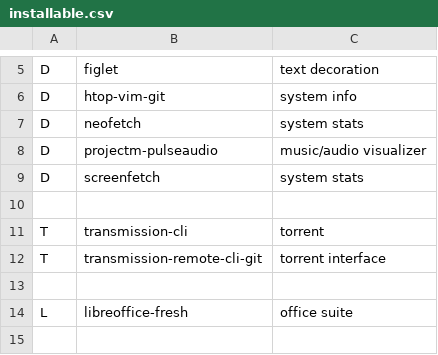
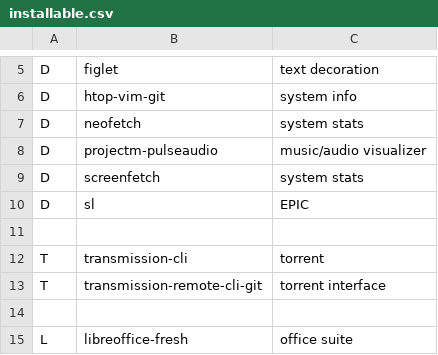
Before and after one commit to allbombson/TARBS-postinstall, a CSV file: installable.csv, drawn as a sheet; only a part is shown, gaps mark what is left out; the shorter side is filled out with more unchanged rows.

Commit message:
Update installable.csv

```diff
--- a/installable.csv
+++ b/installable.csv
@@ -9,2 +9,3 @@ D,projectm-pulseaudio,music/audio visualizer
 D,screenfetch,system stats
+D,sl,EPIC
 
```
